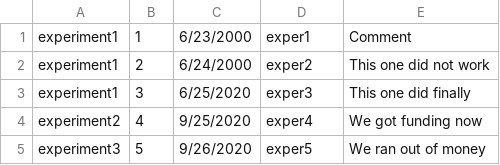
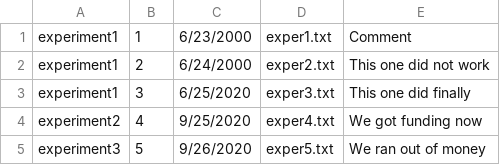
Before and after one commit to JFleckers/cloud-storage-homework-nosql, a CSV file: experiment_data.csv, drawn as a sheet.

Commit message:
init experiment data

```diff
--- a/experiment_data.csv
+++ b/experiment_data.csv
@@ -1,5 +1,5 @@
-experiment1,1,6/23/2000,exper1,Comment
-experiment1,2,6/24/2000,exper2,This one did not work
-experiment1,3,6/25/2020,exper3,This one did finally
-experiment2,4,9/25/2020,exper4,We got funding now
-experiment3,5,9/26/2020,exper5,We ran out of money
+experiment1,1,6/23/2000,exper1.txt,Comment
+experiment1,2,6/24/2000,exper2.txt,This one did not work
+experiment1,3,6/25/2020,exper3.txt,This one did finally
+experiment2,4,9/25/2020,exper4.txt,We got funding now
+experiment3,5,9/26/2020,exper5.txt,We ran out of money
```
Also changed, not shown: 5 other files.
